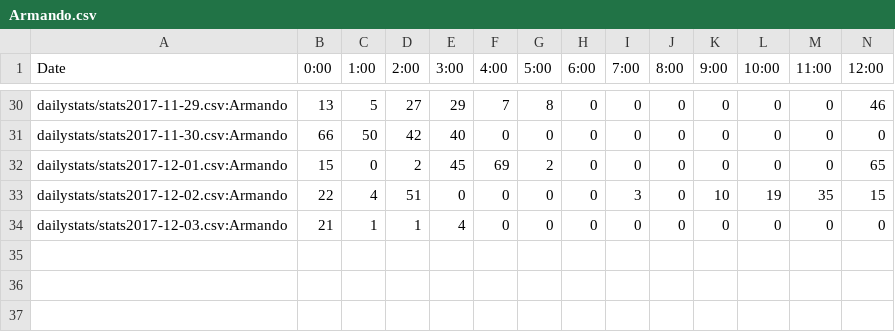
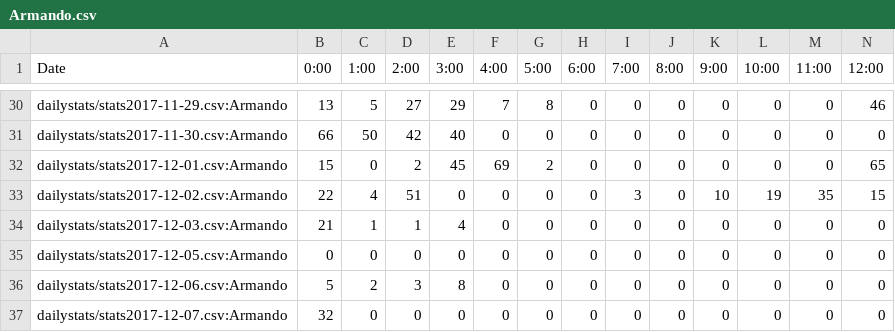
Before and after one commit to kenneththomas/ari4stats, a CSV file: userstats/Armando.csv, drawn as a sheet; only a part is shown, gaps mark what is left out; rows hold the shown columns only; the diff names each change by its address in the sheet, - before the commit and + after, or states it on an @@ line.

```diff
--- a/userstats/Armando.csv
+++ b/userstats/Armando.csv
+row 35: dailystats/stats2017-12-05.csv:Armando | 0 | 0 | 0 | 0 | 0 | 0 | 0 | 0 | 0 | 0 | 0 | 0 | 0
+row 36: dailystats/stats2017-12-06.csv:Armando | 5 | 2 | 3 | 8 | 0 | 0 | 0 | 0 | 0 | 0 | 0 | 0 | 0
+row 37: dailystats/stats2017-12-07.csv:Armando | 32 | 0 | 0 | 0 | 0 | 0 | 0 | 0 | 0 | 0 | 0 | 0 | 0
```
Also changed, not shown: alltime/messagesperday.csv, userstats/Flam.csv, 51 other files.
